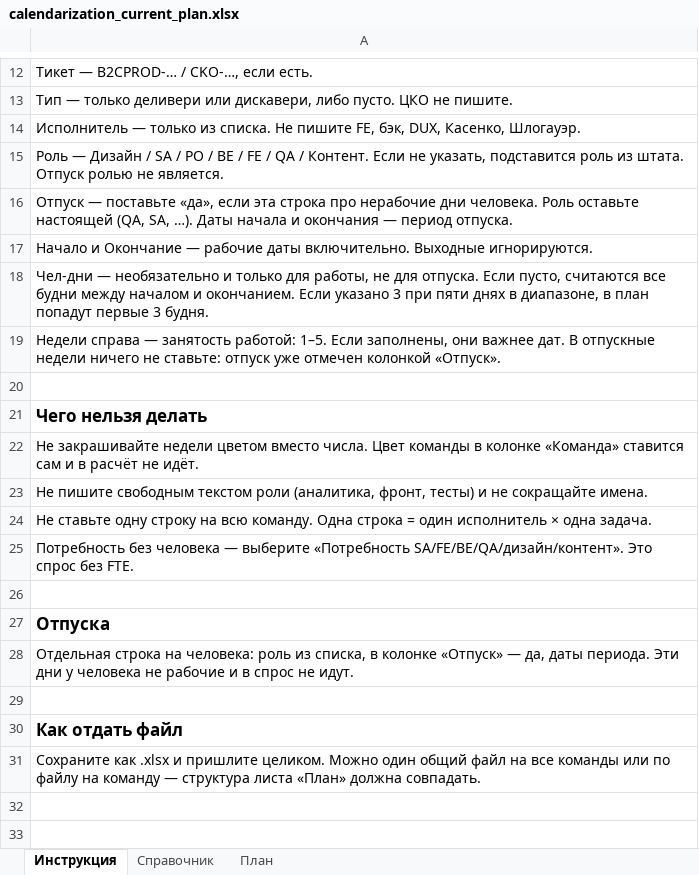
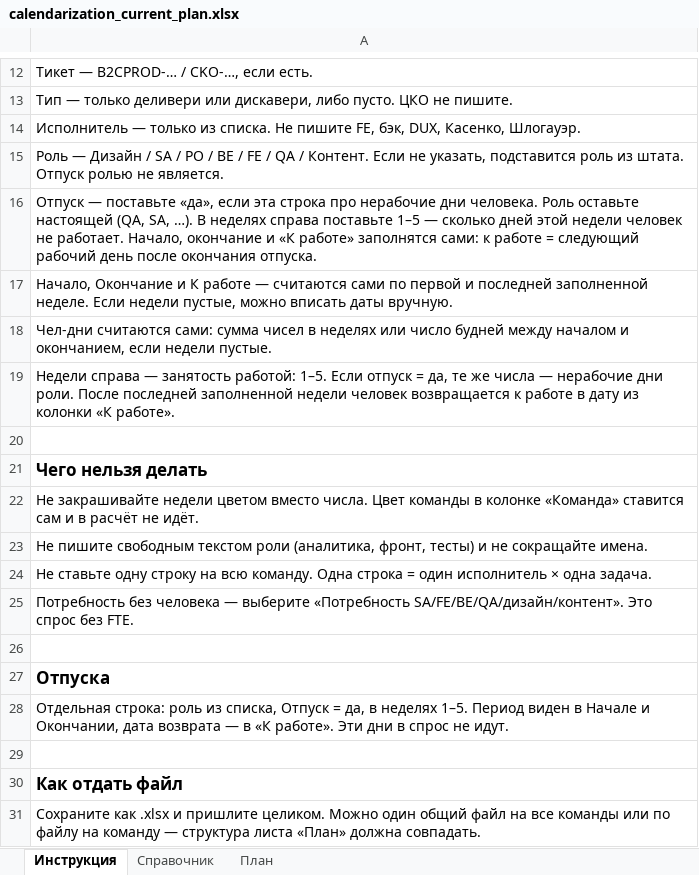
Before and after one commit to bbenicore-web/q3-calendarization-2026, an Excel workbook: templates/calendarization_current_plan.xlsx, sheet Инструкция, drawn as a sheet; only a part is shown, gaps mark what is left out; values as stored, in another font and other column widths than the file's, no borders; the diff names each change by its address in the sheet, - before the commit and + after, or states it on an @@ line.

```diff
--- a/templates/calendarization_current_plan.xlsx (sheet Инструкция)
+++ b/templates/calendarization_current_plan.xlsx (sheet Инструкция)
-A16: …SA, …). Даты начала и окончания — период отпуска.
+A16: …SA, …). В неделях справа поставьте 1–5 — сколько дней этой недели человек не работает. Начало, окончание и «К работе» заполнятся сами: к работе = следующий рабочий день после окончания отпуска.
-A17: Начало и Окончание — рабочие даты включительно. Выходные игнорируются.
+A17: Начало, Окончание и К работе — считаются сами по первой и последней заполненной неделе. Если недели пустые, можно вписать даты вручную.
-A18: Чел-дни — необязательно и только для работы, не для отпуска. Если пусто, считаются все будни между началом и окончанием. Если указано 3 при пяти днях в диапазоне, в план попадут первые 3 будня.
+A18: Чел-дни считаются сами: сумма чисел в неделях или число будней между началом и окончанием, если недели пустые.
-A19: …1–5. Если заполнены, они важнее дат. В отпускные недели ничего не ставьте: отпуск уже отмечен колонкой «Отпуск».
+A19: …1–5. Если отпуск = да, те же числа — нерабочие дни роли. После последней заполненной недели человек возвращается к работе в дату из колонки «К работе».
-A28: Отдельная строка на человека: роль из списка, в колонке «Отпуск» — да, даты периода. Эти дни у человека не рабочие и в спрос…
+A28: Отдельная строка: роль из списка, Отпуск = да, в неделях 1–5. Период виден в Начале и Окончании, дата возврата — в «К работе». Эти дни в спрос…
```
Also changed, not shown: sheet План, templates/calendarization_template.xlsx, templates/Календаризация_текущий_план.xlsx, 4 other files.
